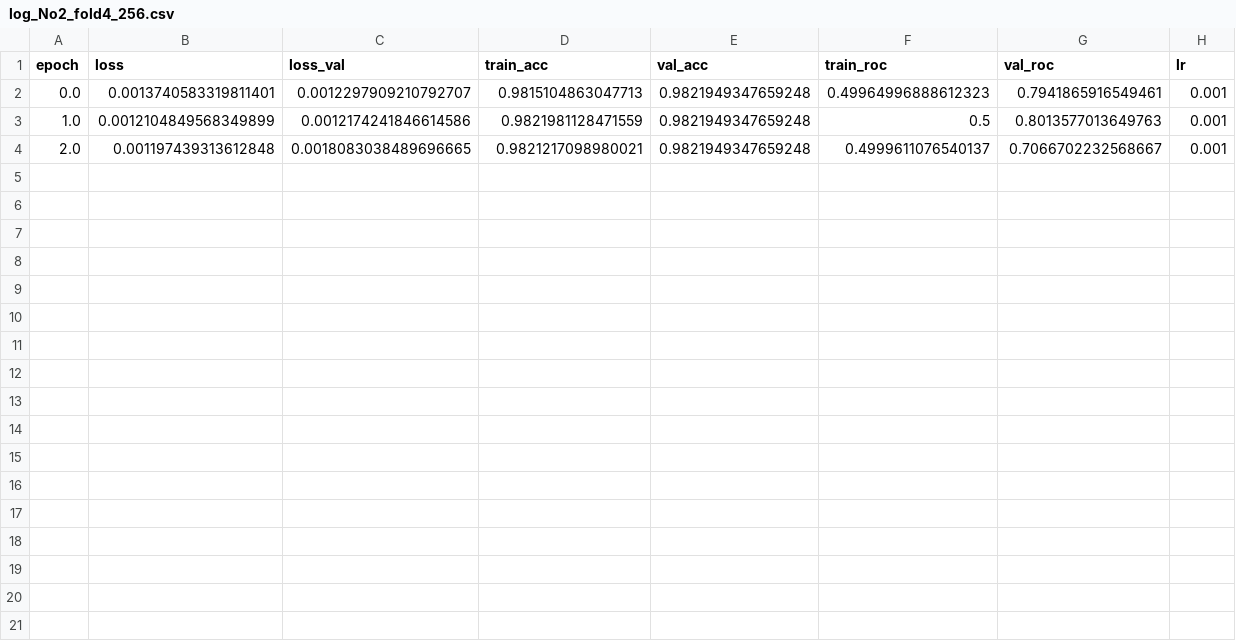
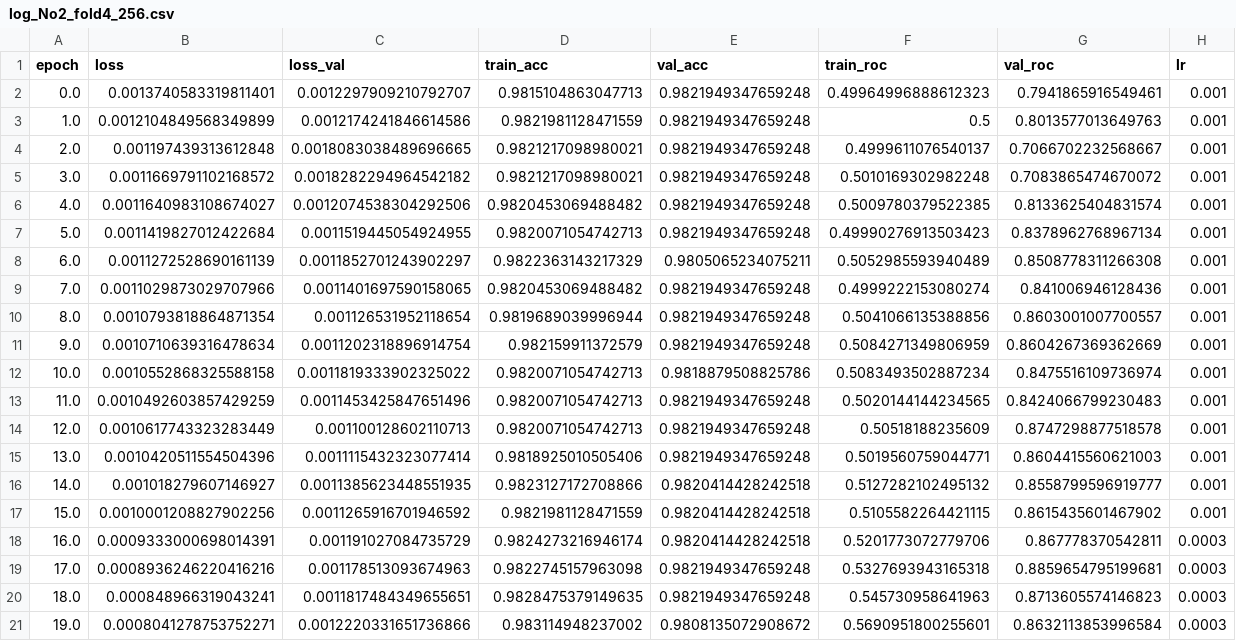
Before and after one commit to ibkuroyagi/melanoma, a CSV file: workspace/exp/256-2/log_No2_fold4_256.csv, drawn as a sheet; the diff names each change by its address in the sheet, - before the commit and + after, or states it on an @@ line.

Commit message:
5fold

```diff
--- a/workspace/exp/256-2/log_No2_fold4_256.csv
+++ b/workspace/exp/256-2/log_No2_fold4_256.csv
+row 5: 3.0 | 0.0011669791102168572 | 0.0018282294964542182 | 0.9821217098980021 | 0.9821949347659248 | 0.5010169302982248 | 0.7083865474670072 | 0.001
+row 6: 4.0 | 0.0011640983108674027 | 0.0012074538304292506 | 0.9820453069488482 | 0.9821949347659248 | 0.5009780379522385 | 0.8133625404831574 | 0.001
+row 7: 5.0 | 0.0011419827012422684 | 0.0011519445054924955 | 0.9820071054742713 | 0.9821949347659248 | 0.49990276913503423 | 0.8378962768967134 | 0.001
+row 8: 6.0 | 0.0011272528690161139 | 0.0011852701243902297 | 0.9822363143217329 | 0.9805065234075211 | 0.5052985593940489 | 0.8508778311266308 | 0.001
+row 9: 7.0 | 0.0011029873029707966 | 0.0011401697590158065 | 0.9820453069488482 | 0.9821949347659248 | 0.4999222153080274 | 0.841006946128436 | 0.001
+row 10: 8.0 | 0.0010793818864871354 | 0.001126531952118654 | 0.9819689039996944 | 0.9821949347659248 | 0.5041066135388856 | 0.8603001007700557 | 0.001
+row 11: 9.0 | 0.0010710639316478634 | 0.0011202318896914754 | 0.982159911372579 | 0.9821949347659248 | 0.5084271349806959 | 0.8604267369362669 | 0.001
+row 12: 10.0 | 0.0010552868325588158 | 0.0011819333902325022 | 0.9820071054742713 | 0.9818879508825786 | 0.5083493502887234 | 0.8475516109736974 | 0.001
+row 13: 11.0 | 0.0010492603857429259 | 0.0011453425847651496 | 0.9820071054742713 | 0.9821949347659248 | 0.5020144144234565 | 0.8424066799230483 | 0.001
+row 14: 12.0 | 0.0010617743323283449 | 0.001100128602110713 | 0.9820071054742713 | 0.9821949347659248 | 0.50518188235609 | 0.8747298877518578 | 0.001
+row 15: 13.0 | 0.0010420511554504396 | 0.0011115432323077414 | 0.9818925010505406 | 0.9821949347659248 | 0.5019560759044771 | 0.8604415560621003 | 0.001
+row 16: 14.0 | 0.001018279607146927 | 0.0011385623448551935 | 0.9823127172708866 | 0.9820414428242518 | 0.5127282102495132 | 0.8558799596919777 | 0.001
+row 17: 15.0 | 0.0010001208827902256 | 0.0011265916701946592 | 0.9821981128471559 | 0.9820414428242518 | 0.5105582264421115 | 0.8615435601467902 | 0.001
+row 18: 16.0 | 0.0009333000698014391 | 0.001191027084735729 | 0.9824273216946174 | 0.9820414428242518 | 0.5201773072779706 | 0.867778370542811 | 0.0003
+row 19: 17.0 | 0.0008936246220416216 | 0.001178513093674963 | 0.9822745157963098 | 0.9821949347659248 | 0.5327693943165318 | 0.8859654795199681 | 0.0003
+row 20: 18.0 | 0.000848966319043241 | 0.0011817484349655651 | 0.9828475379149635 | 0.9821949347659248 | 0.545730958641963 | 0.8713605574146823 | 0.0003
+row 21: 19.0 | 0.0008041278753752271 | 0.0012220331651736866 | 0.983114948237002 | 0.9808135072908672 | 0.5690951800255601 | 0.8632113853996584 | 0.0003
```
Also changed, not shown: workspace/exp/384-2/log_No2_fold1_384.csv, workspace/exp/512-1/log_No1_fold5_512.csv, 33 other files.
